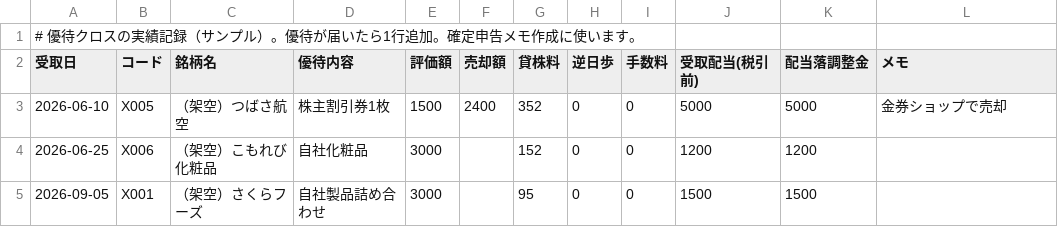
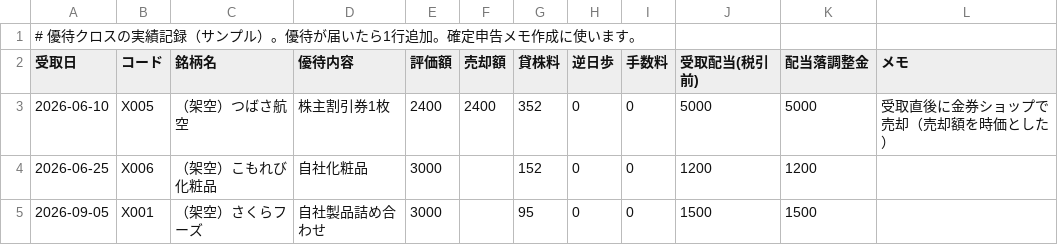
Before and after one commit to xingqing163-cmyk/test, a CSV file: examples/executed_sample.csv, drawn as a sheet.

```diff
--- a/examples/executed_sample.csv
+++ b/examples/executed_sample.csv
@@ -2,3 +2,3 @@
 受取日,コード,銘柄名,優待内容,評価額,売却額,貸株料,逆日歩,手数料,受取配当(税引前),配当落調整金,メモ
-2026-06-10,X005,（架空）つばさ航空,株主割引券1枚,1500,2400,352,0,0,5000,5000,金券ショップで売却
+2026-06-10,X005,（架空）つばさ航空,株主割引券1枚,2400,2400,352,0,0,5000,5000,受取直後に金券ショップで売却（売却額を時価とした）
 2026-06-25,X006,（架空）こもれび化粧品,自社化粧品,3000,,152,0,0,1200,1200,
```
Also changed, not shown: examples/watchlist_sample.csv, 28 other files.
